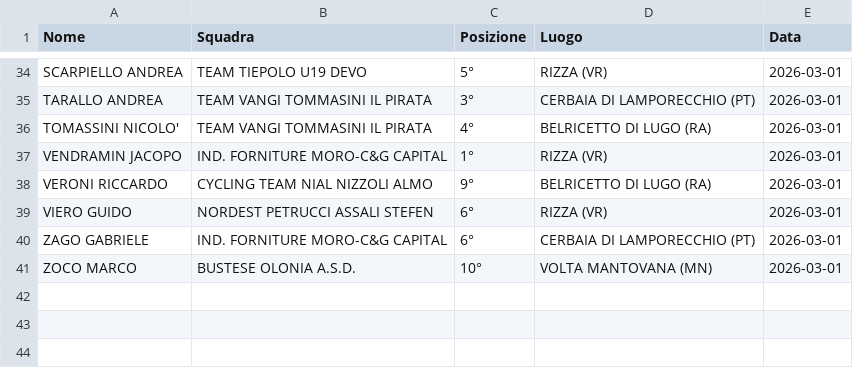
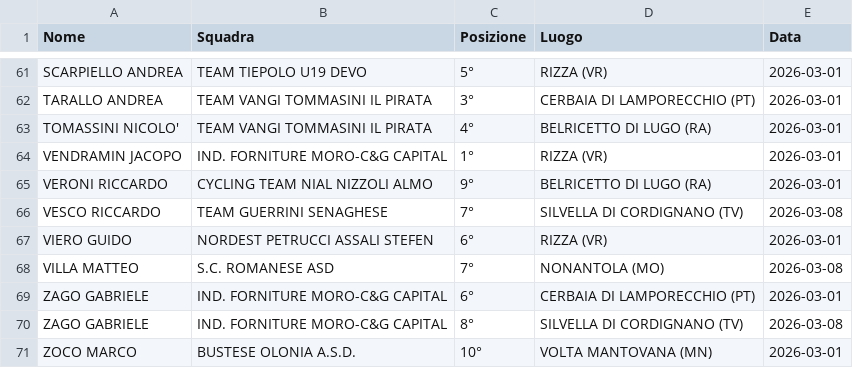
Before and after one commit to tommivincenzi-lab/fci-data-scraper, a CSV file: risultati_juniores.csv, drawn as a sheet; only a part is shown, gaps mark what is left out; the diff covers the shown part only.

```diff
--- a/risultati_juniores.csv
+++ b/risultati_juniores.csv
@@ -38,4 +65,7 @@ VENDRAMIN  JACOPO,IND. FORNITURE MORO-C&G CAPITAL,1°,RIZZA (VR),2026-03-01
 VERONI RICCARDO,CYCLING TEAM NIAL NIZZOLI ALMO,9°,BELRICETTO  DI  LUGO  (RA),2026-03-01
+VESCO RICCARDO,TEAM GUERRINI SENAGHESE,7°,SILVELLA DI CORDIGNANO (TV),2026-03-08
 VIERO GUIDO,NORDEST PETRUCCI ASSALI STEFEN,6°,RIZZA (VR),2026-03-01
+VILLA MATTEO,S.C. ROMANESE ASD,7°,NONANTOLA (MO),2026-03-08
 ZAGO GABRIELE,IND. FORNITURE MORO-C&G CAPITAL,6°,CERBAIA DI LAMPORECCHIO (PT),2026-03-01
+ZAGO GABRIELE,IND. FORNITURE MORO-C&G CAPITAL,8°,SILVELLA DI CORDIGNANO (TV),2026-03-08
 ZOCO MARCO,BUSTESE OLONIA A.S.D.,10°,VOLTA MANTOVANA (MN),2026-03-01
```
Also changed, not shown: 27 added rows elsewhere in this file.
